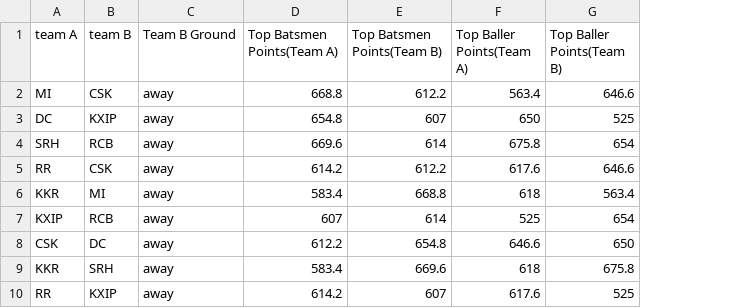
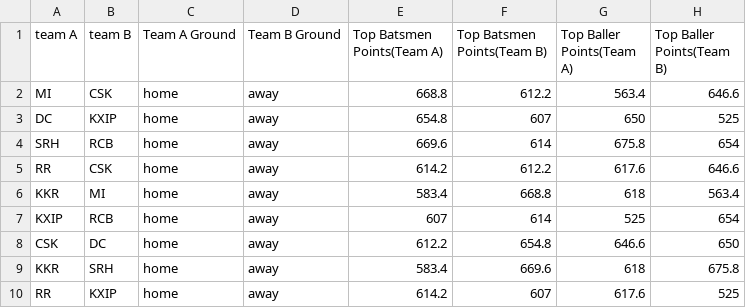
Before and after one commit to arjunparmar/IPL-2020, a CSV file: Dummy Data/final_2020.csv, drawn as a sheet; only a part is shown; the diff names each change by its address in the sheet, - before the commit and + after, or states it on an @@ line.

Commit message:
Added data in final_2020 with runs and ground

```diff
--- a/Dummy Data/final_2020.csv
+++ b/Dummy Data/final_2020.csv
+column C (Team A Ground), rows 2-10: all home
```
